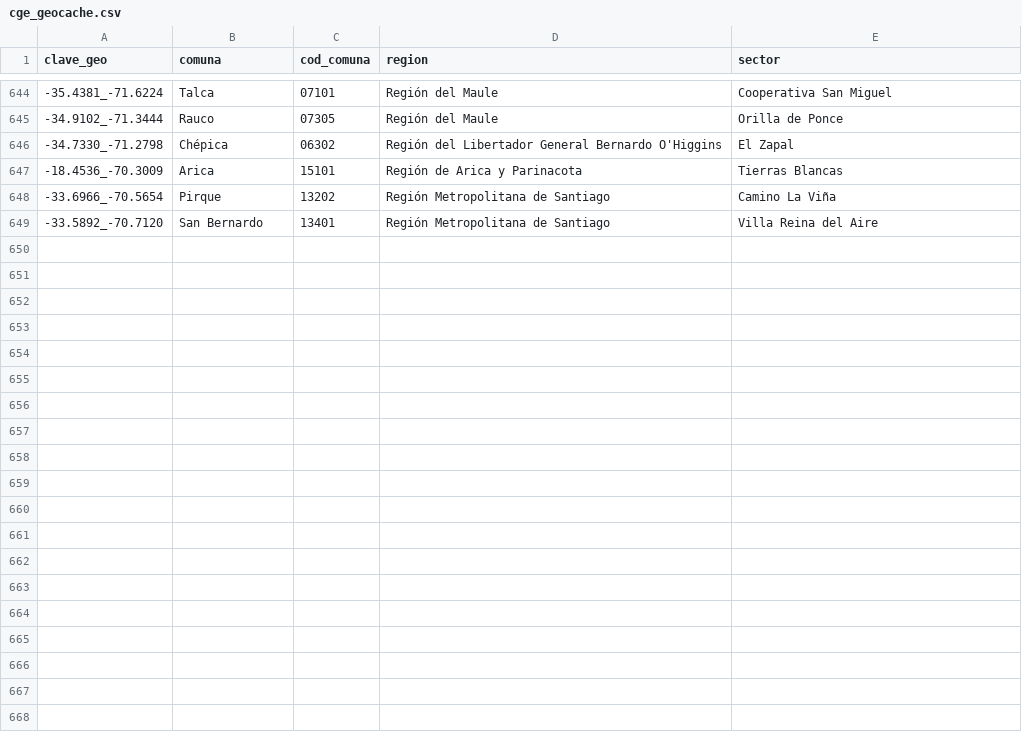
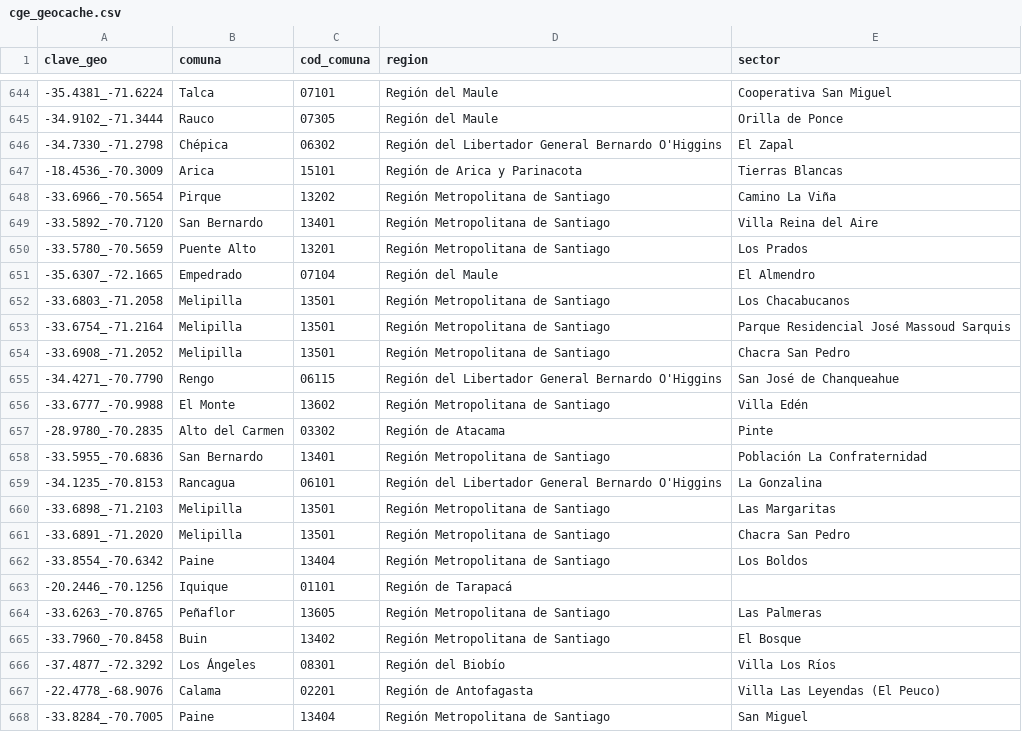
Before and after one commit to Felipe-Caldec/cortes_luz_chile, a CSV file: cge_geocache.csv, drawn as a sheet; only a part is shown, gaps mark what is left out; the diff covers the shown part only; the diff names each change by its address in the sheet, - before the commit and + after, or states it on an @@ line.

```diff
--- a/cge_geocache.csv
+++ b/cge_geocache.csv
+row 650: -33.5780_-70.5659 | Puente Alto | 13201 | Región Metropolitana de Santiago | Los Prados
+row 651: -35.6307_-72.1665 | Empedrado | 07104 | Región del Maule | El Almendro
+row 652: -33.6803_-71.2058 | Melipilla | 13501 | Región Metropolitana de Santiago | Los Chacabucanos
+row 653: -33.6754_-71.2164 | Melipilla | 13501 | Región Metropolitana de Santiago | Parque Residencial José Massoud Sarquis
+row 654: -33.6908_-71.2052 | Melipilla | 13501 | Región Metropolitana de Santiago | Chacra San Pedro
+row 655: -34.4271_-70.7790 | Rengo | 06115 | Región del Libertador General Bernardo O'Higgins | San José de Chanqueahue
+row 656: -33.6777_-70.9988 | El Monte | 13602 | Región Metropolitana de Santiago | Villa Edén
+row 657: -28.9780_-70.2835 | Alto del Carmen | 03302 | Región de Atacama | Pinte
+row 658: -33.5955_-70.6836 | San Bernardo | 13401 | Región Metropolitana de Santiago | Población La Confraternidad
+row 659: -34.1235_-70.8153 | Rancagua | 06101 | Región del Libertador General Bernardo O'Higgins | La Gonzalina
+row 660: -33.6898_-71.2103 | Melipilla | 13501 | Región Metropolitana de Santiago | Las Margaritas
+row 661: -33.6891_-71.2020 | Melipilla | 13501 | Región Metropolitana de Santiago | Chacra San Pedro
+row 662: -33.8554_-70.6342 | Paine | 13404 | Región Metropolitana de Santiago | Los Boldos
+row 663: -20.2446_-70.1256 | Iquique | 01101 | Región de Tarapacá
+row 664: -33.6263_-70.8765 | Peñaflor | 13605 | Región Metropolitana de Santiago | Las Palmeras
+row 665: -33.7960_-70.8458 | Buin | 13402 | Región Metropolitana de Santiago | El Bosque
+row 666: -37.4877_-72.3292 | Los Ángeles | 08301 | Región del Biobío | Villa Los Ríos
+row 667: -22.4778_-68.9076 | Calama | 02201 | Región de Antofagasta | Villa Las Leyendas (El Peuco)
+row 668: -33.8284_-70.7005 | Paine | 13404 | Región Metropolitana de Santiago | San Miguel
```
Also changed, not shown: 10 added rows elsewhere in this file, 1 other file.
